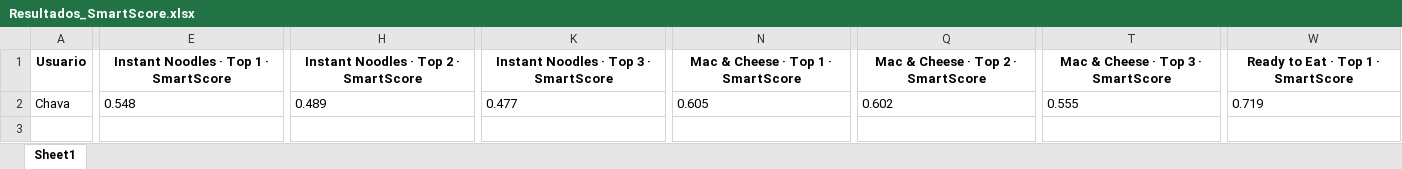
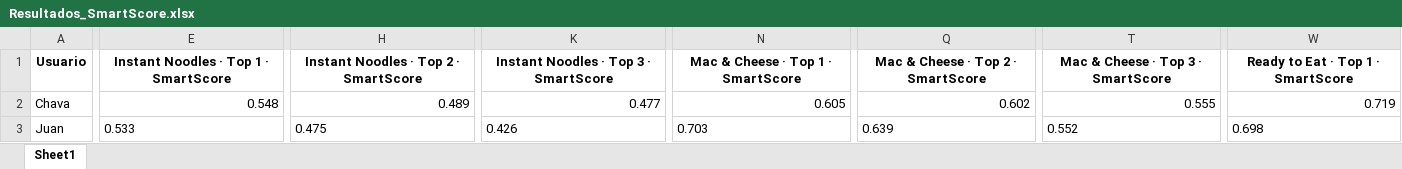
Before and after one commit to SChavavt/app_Estancia, an Excel workbook: Resultados_SmartScore.xlsx, sheet Sheet1, drawn as a sheet; only a part is shown, gaps mark what is left out; values as stored, in another font and other column widths than the file's, no borders; rows hold the shown columns only; the diff covers the shown part only; the diff names each change by its address in the sheet, - before the commit and + after, or states it on an @@ line.

Commit message:
Actualización SmartScore desde Streamlit (Juan)

```diff
--- a/Resultados_SmartScore.xlsx (sheet Sheet1)
+++ b/Resultados_SmartScore.xlsx (sheet Sheet1)
-E2 alignment: left
+E2 alignment: right
-H2 alignment: left
+H2 alignment: right
-K2 alignment: left
+K2 alignment: right
-N2 alignment: left
+N2 alignment: right
-Q2 alignment: left
+Q2 alignment: right
-T2 alignment: left
+T2 alignment: right
-W2 alignment: left
+W2 alignment: right
+row 3: Juan | 0.533 | 0.475 | 0.426 | 0.703 | 0.639 | 0.552 | 0.698
```
Also changed, not shown: cell formats elsewhere in this sheet.
